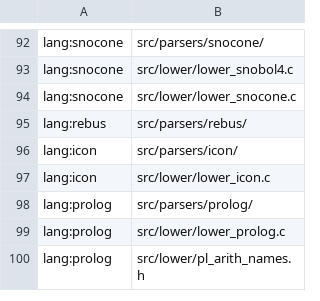
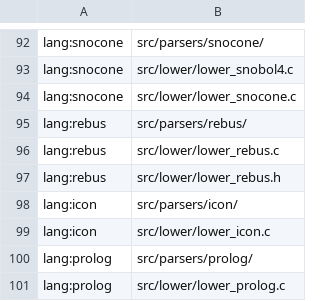
Before and after one commit to snobol4ever/SCRIP, a TSV file: scripts/area_map.tsv, drawn as a sheet; only a part is shown, gaps mark what is left out; the shorter side is filled out with more unchanged rows; the diff names each change by its address in the sheet, - before the commit and + after, or states it on an @@ line.

Commit message:
rebus: the lowerer moves to its proper place, src/parsers/rebus/rebus_lower.[ch] -> src/lower/lower_rebus.[ch] (Lon 2026-10-15, CEO-1788)
Lon, in-chat to the ceo, verbatim: "Where is the lower_rebus.c source file?" then "Move the file to its proper location." Rebus was the one language of seven whose lowerer sat in its parser directory. The includes follow (driver_private.h, polyglot.c, scrip.c, tools/parser_main.c, and the moved file's own three); the Makefile names src/lower/lower_rebus.c; scripts/area_map.tsv maps both new paths to lang:rebus; the C-allocator baseline row is re-keyed to the new path. src/lower is under the 200-column rule where src/parsers was not, so the two files are re-flowed in the same landing: --proof (token streams identical) and --objproof (byte-identical object) green -- git therefore reads the .c as a delete and an add; `git log --follow -M30%` traces it. Behaviour unchanged: test_smoke_rebus.sh PASS 4/4, test_rebus_ladder.sh rungs 0..11 PASS 86/86 in both modes, test_gate_c_allocators 8/8, strip_comments and reflow --check clean. The function keeps its name, rebus_lower.

```diff
--- a/scripts/area_map.tsv
+++ b/scripts/area_map.tsv
+row 96: lang:rebus | src/lower/lower_rebus.c
+row 97: lang:rebus | src/lower/lower_rebus.h
```
Also changed, not shown: scripts/c_allocator_sites_baseline.tsv, 9 other files.
